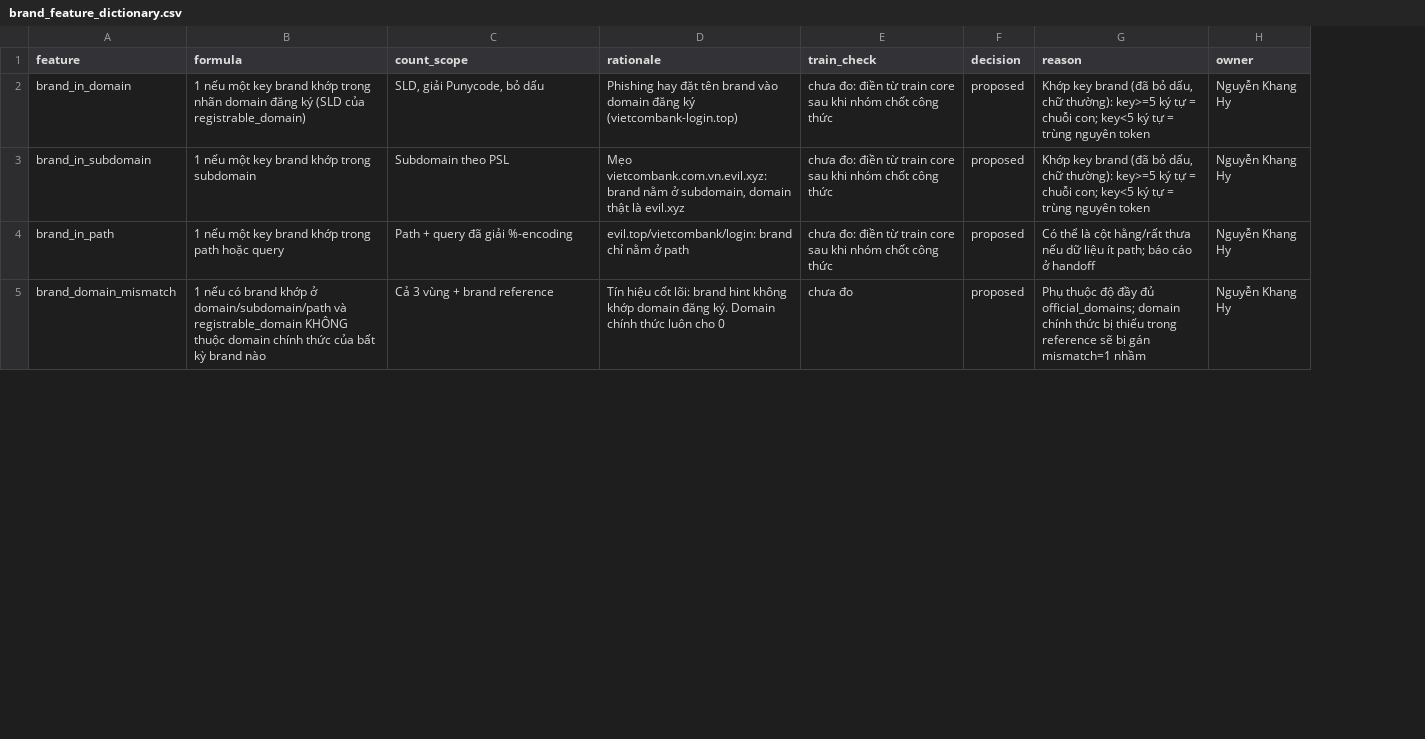
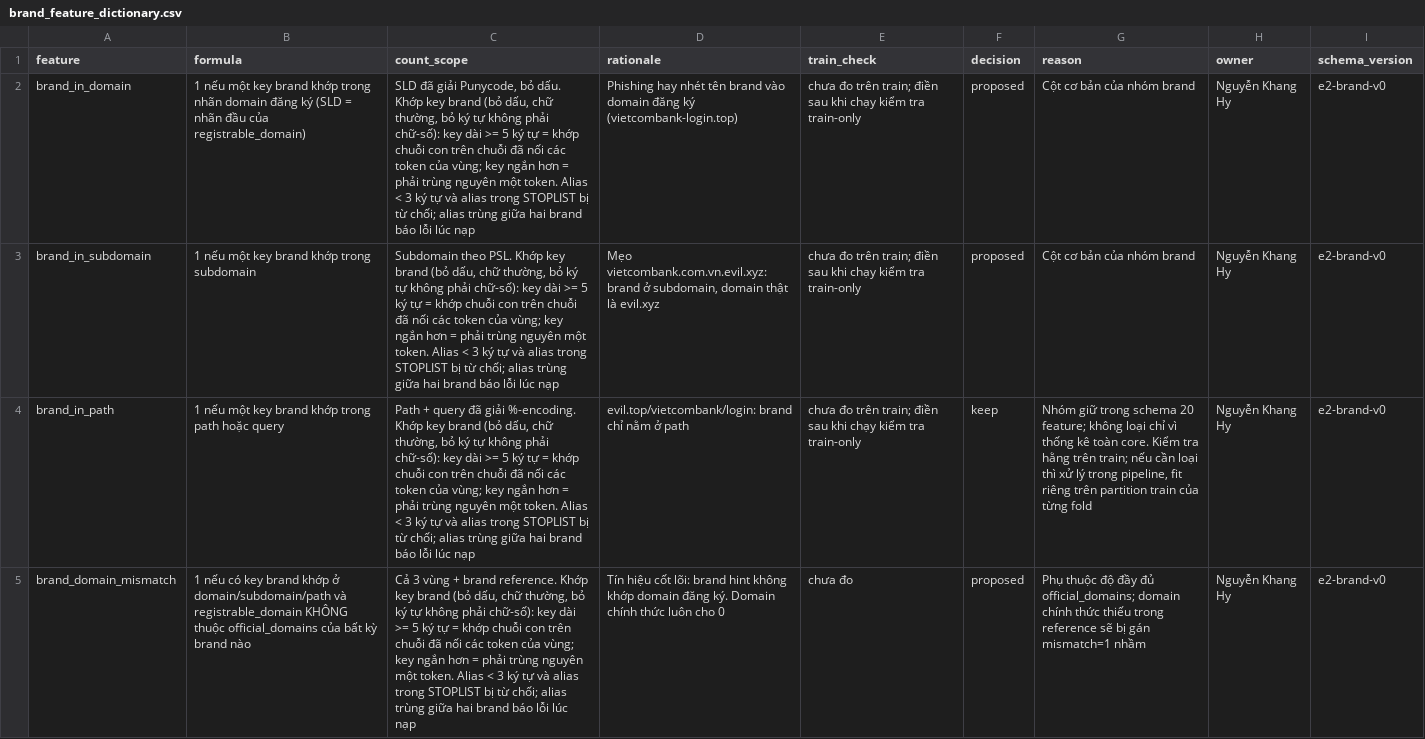
Before and after one commit to phuctran33/PhishGuardVN, a CSV file: reports/templates/brand_feature_dictionary.csv, drawn as a sheet; only a part is shown; the diff covers the shown part only; the diff names each change by its address in the sheet, - before the commit and + after, or states it on an @@ line.

Commit message:
docs(hy): ghi đủ danh sách token, quy tắc khớp, ngưỡng và version trong brand feature dictionary

```diff
--- a/reports/templates/brand_feature_dictionary.csv
+++ b/reports/templates/brand_feature_dictionary.csv
+column I (schema_version), rows 2-5: all e2-brand-v0
-B2 (formula): …ký (SLD của registrable_domain)
+B2 (formula): …ký (SLD = nhãn đầu của registrable_domain)
-C2 (count_scope): SLD, giải Punycode, bỏ dấu
+C2 (count_scope): SLD đã giải Punycode, bỏ dấu. Khớp key brand (bỏ dấu, chữ thường, bỏ ký tự không phải chữ-số): key dài >= 5 ký tự = khớp chuỗi con trên chuỗi đã nối các token của vùng; key ngắn hơn = phải trùng nguyên một token. Alias < 3 ký tự và alias trong STOPLIST bị từ chối; alias trùng giữa hai brand báo lỗi lúc nạp
-D2 (rationale): Phishing hay đặt tên brand…
+D2 (rationale): Phishing hay nhét tên brand…
-E2:E4 (train_check): chưa đo: điền từ train core sau khi nhóm chốt công thức
+E2:E4 (train_check): chưa đo trên train; điền sau khi chạy kiểm tra train-only
-G2:G3 (reason): Khớp key brand (đã bỏ dấu, chữ thường): key>=5 ký tự = chuỗi con; key<5 ký tự = trùng nguyên token
+G2:G3 (reason): Cột cơ bản của nhóm brand
-C3 (count_scope): Subdomain theo PSL
+C3 (count_scope): Subdomain theo PSL. Khớp key brand (bỏ dấu, chữ thường, bỏ ký tự không phải chữ-số): key dài >= 5 ký tự = khớp chuỗi con trên chuỗi đã nối các token của vùng; key ngắn hơn = phải trùng nguyên một token. Alias < 3 ký tự và alias trong STOPLIST bị từ chối; alias trùng giữa hai brand báo lỗi lúc nạp
-D3 (rationale): …vietcombank.com.vn.evil.xyz: brand nằm ở subdomain,…
+D3 (rationale): …vietcombank.com.vn.evil.xyz: brand ở subdomain,…
-C4 (count_scope): …đã giải %-encoding
+C4 (count_scope): …đã giải %-encoding. Khớp key brand (bỏ dấu, chữ thường, bỏ ký tự không phải chữ-số): key dài >= 5 ký tự = khớp chuỗi con trên chuỗi đã nối các token của vùng; key ngắn hơn = phải trùng nguyên một token. Alias < 3 ký tự và alias trong STOPLIST bị từ chối; alias trùng giữa hai brand báo lỗi lúc nạp
-F4 (decision): proposed
+F4 (decision): keep
-G4 (reason): Có thể là cột hằng/rất thưa nếu dữ liệu ít path; báo cáo ở handoff
+G4 (reason): Nhóm giữ trong schema 20 feature; không loại chỉ vì thống kê toàn core. Kiểm tra hằng trên train; nếu cần loại thì xử lý trong pipeline, fit riêng trên partition train của từng fold
-B5 (formula): …nếu có brand khớp ở domain/subdomain/path và registrable_domain KHÔNG thuộc domain chính thức của bất…
+B5 (formula): …nếu có key brand khớp ở domain/subdomain/path và registrable_domain KHÔNG thuộc official_domains của bất…
-C5 (count_scope): …+ brand reference
+C5 (count_scope): …+ brand reference. Khớp key brand (bỏ dấu, chữ thường, bỏ ký tự không phải chữ-số): key dài >= 5 ký tự = khớp chuỗi con trên chuỗi đã nối các token của vùng; key ngắn hơn = phải trùng nguyên một token. Alias < 3 ký tự và alias trong STOPLIST bị từ chối; alias trùng giữa hai brand báo lỗi lúc nạp
-G5 (reason): …chính thức bị thiếu trong…
+G5 (reason): …chính thức thiếu trong…
```
Also changed, not shown: 17 edited cells elsewhere in this file.
